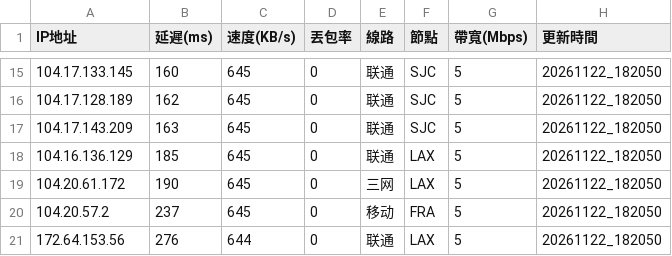
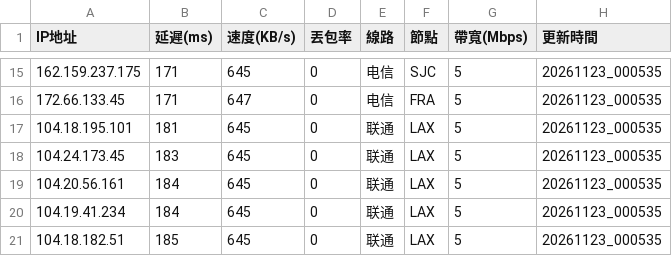
Before and after one commit to ssroom/ydltdx, a CSV file: data/current.csv, drawn as a sheet; only a part is shown, gaps mark what is left out; the diff covers the shown part only.

```diff
--- a/data/current.csv
+++ b/data/current.csv
@@ -15,7 +15,7 @@
-104.17.133.145,160,645,0,联通,SJC,5,20261122_182050
-104.17.128.189,162,645,0,联通,SJC,5,20261122_182050
-104.17.143.209,163,645,0,联通,SJC,5,20261122_182050
-104.16.136.129,185,645,0,联通,LAX,5,20261122_182050
-104.20.61.172,190,645,0,三网,LAX,5,20261122_182050
-104.20.57.2,237,645,0,移动,FRA,5,20261122_182050
-172.64.153.56,276,644,0,联通,LAX,5,20261122_182050
+162.159.237.175,171,645,0,电信,SJC,5,20261123_000535
+172.66.133.45,171,647,0,电信,FRA,5,20261123_000535
+104.18.195.101,181,645,0,联通,LAX,5,20261123_000535
+104.24.173.45,183,645,0,联通,LAX,5,20261123_000535
+104.20.56.161,184,645,0,联通,LAX,5,20261123_000535
+104.19.41.234,184,645,0,联通,LAX,5,20261123_000535
+104.18.182.51,185,645,0,联通,LAX,5,20261123_000535
```
Also changed, not shown: 5 added rows, 5 removed rows and 29 edited cells elsewhere in this file, 7 other files.
